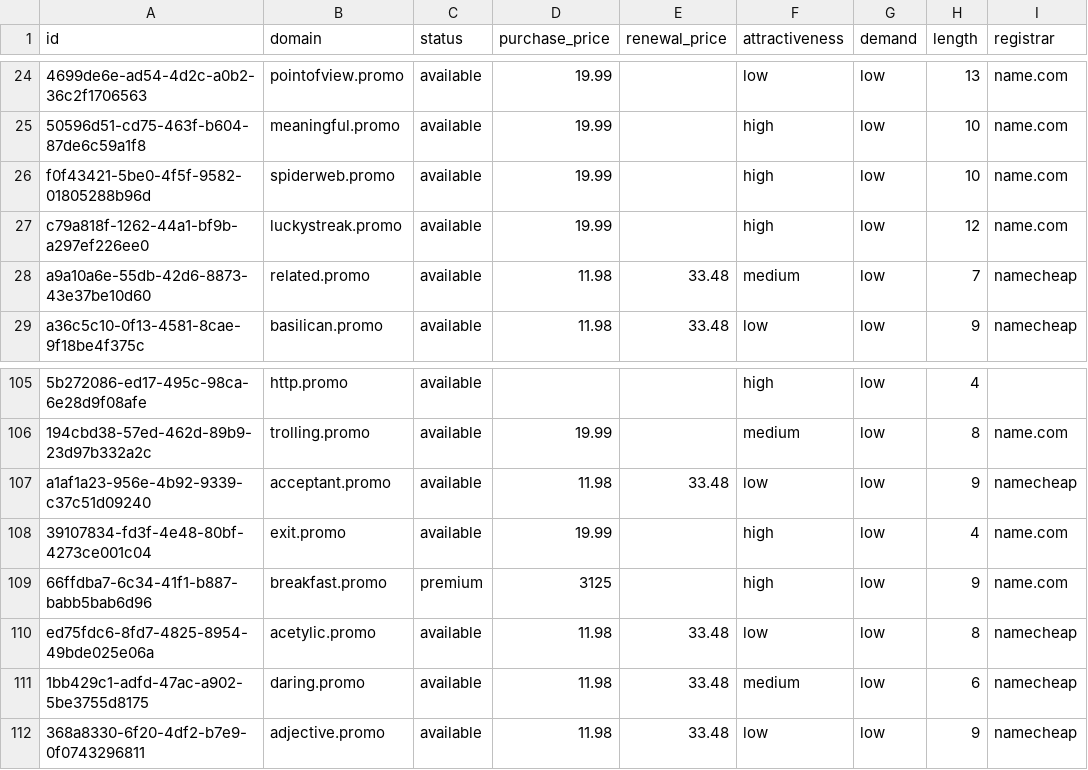
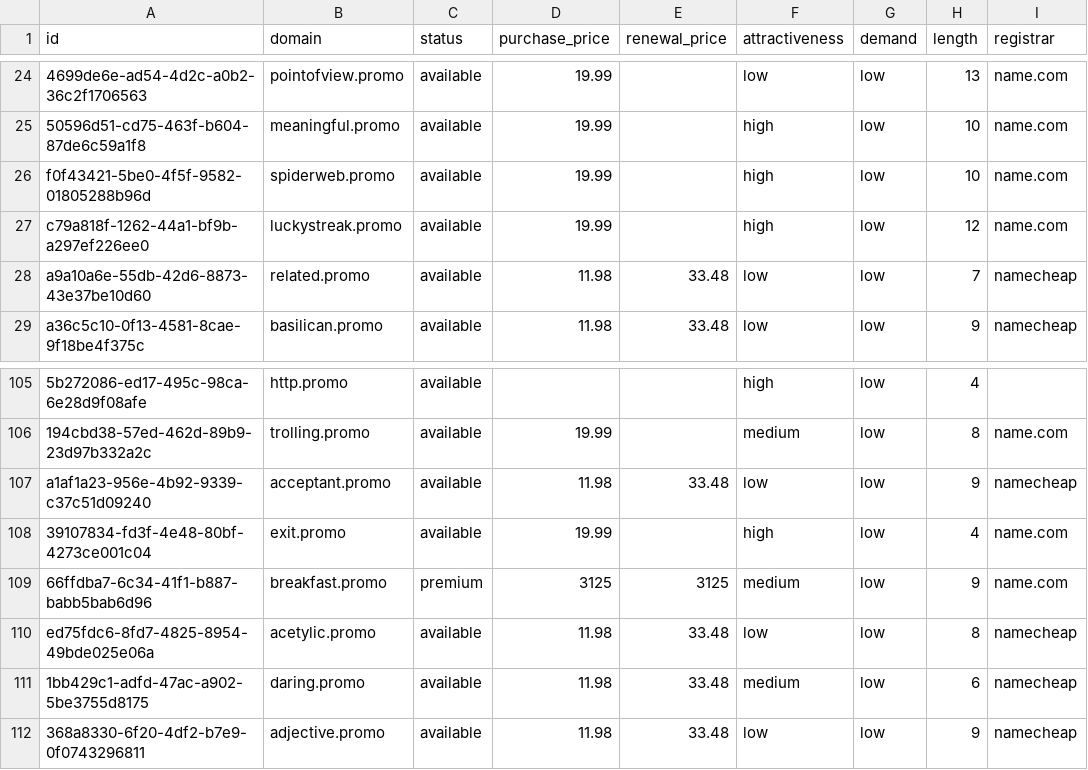
Before and after one commit to UniqueDomains/promo-oneword-domains, a CSV file: promo.csv, drawn as a sheet; only a part is shown, gaps mark what is left out; the diff names each change by its address in the sheet, - before the commit and + after, or states it on an @@ line.

Commit message:
Domains update

```diff
--- a/promo.csv
+++ b/promo.csv
-F28 (attractiveness): medium
+F28 (attractiveness): low
-E109 (renewal_price): (empty)
+E109 (renewal_price): 3125
-F109 (attractiveness): high
+F109 (attractiveness): medium
```
Also changed, not shown: 4 other files.
